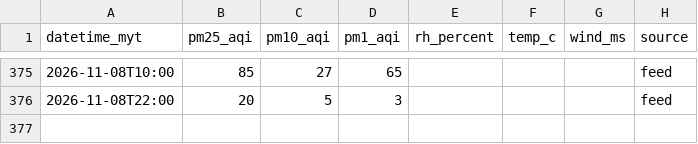
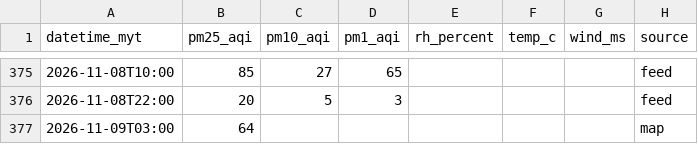
Before and after one commit to sippananda/sasana_api, a CSV file: docs/data/sensor.csv, drawn as a sheet; only a part is shown, gaps mark what is left out; the diff names each change by its address in the sheet, - before the commit and + after, or states it on an @@ line.

```diff
--- a/docs/data/sensor.csv
+++ b/docs/data/sensor.csv
+row 377: 2026-11-09T03:00 | 64 |  |  |  |  |  | map
```
Also changed, not shown: docs/data/hourly.csv, docs/data/hourly_extra.csv, 1 other file.
